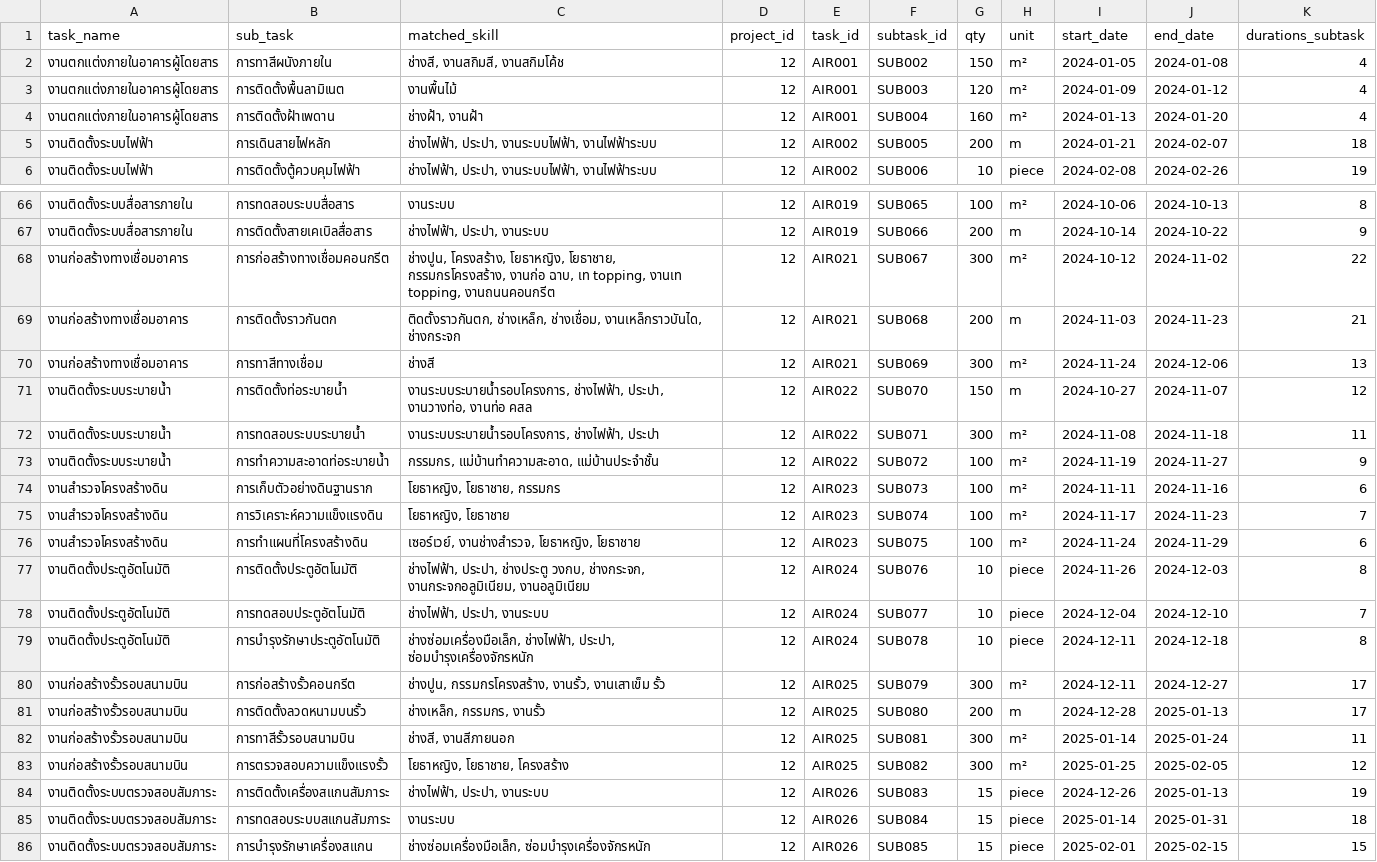
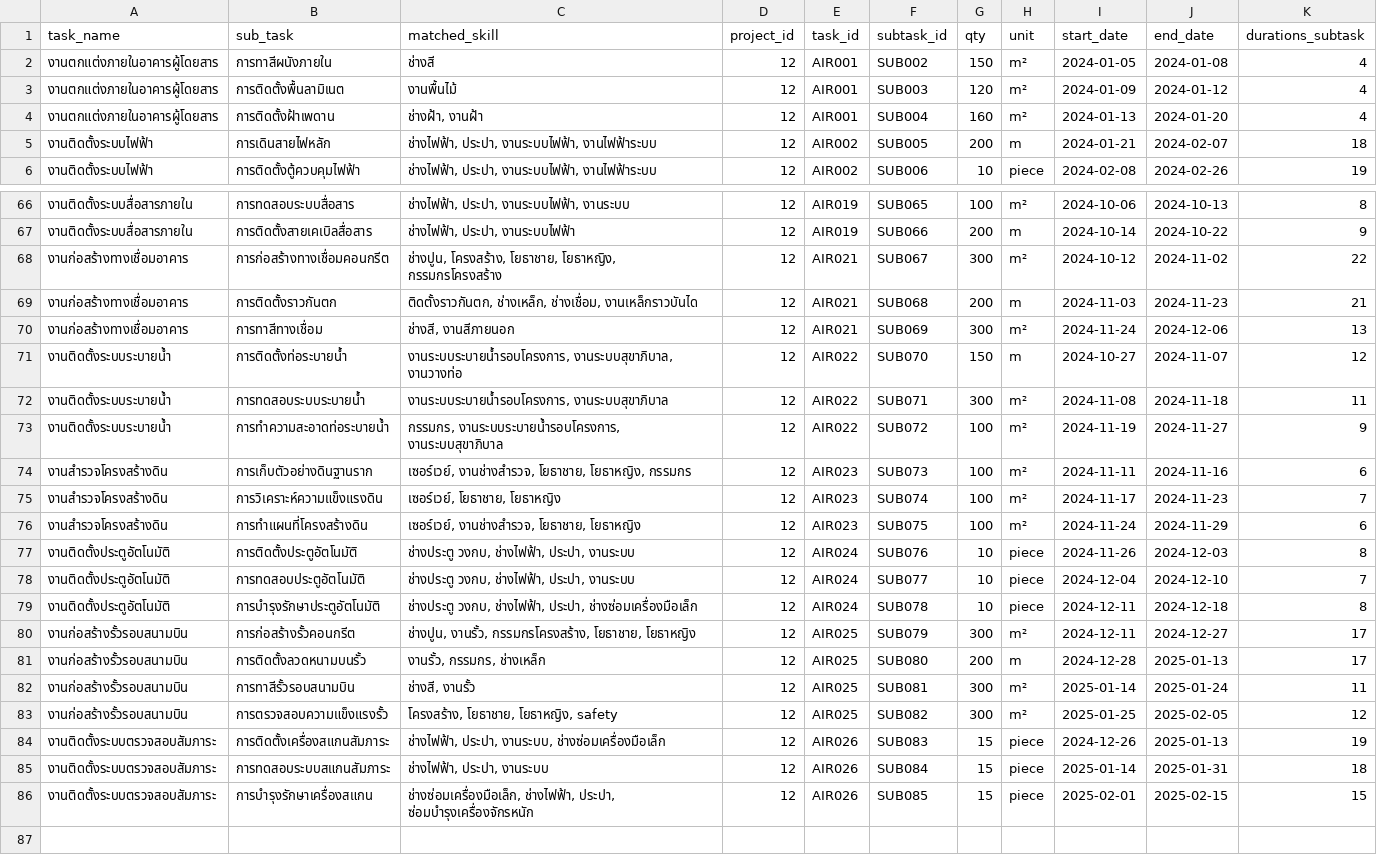
Before and after one commit to Bamchon17/DC_suggestion, a CSV file: matched_skills.csv, drawn as a sheet; only a part is shown, gaps mark what is left out; the diff covers the shown part only; the diff names each change by its address in the sheet, - before the commit and + after, or states it on an @@ line.

```diff
--- a/matched_skills.csv
+++ b/matched_skills.csv
-C2 (matched_skill): ช่างสี, งานสกิมสี, งานสกิมโค้ช
+C2 (matched_skill): ช่างสี
-C66 (matched_skill): งานระบบ
+C66 (matched_skill): ช่างไฟฟ้า, ประปา, งานระบบไฟฟ้า, งานระบบ
-C67 (matched_skill): ช่างไฟฟ้า, ประปา, งานระบบ
+C67 (matched_skill): ช่างไฟฟ้า, ประปา, งานระบบไฟฟ้า
-C68 (matched_skill): ช่างปูน, โครงสร้าง, โยธาหญิง, โยธาชาย, กรรมกรโครงสร้าง, งานก่อ ฉาบ, เท topping, งานเท topping, งานถนนคอนกรีต
+C68 (matched_skill): ช่างปูน, โครงสร้าง, โยธาชาย, โยธาหญิง, กรรมกรโครงสร้าง
-C69 (matched_skill): …ช่างเหล็ก, ช่างเชื่อม, งานเหล็กราวบันได, ช่างกระจก
+C69 (matched_skill): …ช่างเหล็ก, ช่างเชื่อม, งานเหล็กราวบันได
-C70 (matched_skill): ช่างสี
+C70 (matched_skill): ช่างสี, งานสีภายนอก
-C71 (matched_skill): งานระบบระบายน้ำรอบโครงการ, ช่างไฟฟ้า, ประปา, งานวางท่อ, งานท่อ คสล
+C71 (matched_skill): งานระบบระบายน้ำรอบโครงการ, งานระบบสุขาภิบาล, งานวางท่อ
-C72 (matched_skill): งานระบบระบายน้ำรอบโครงการ, ช่างไฟฟ้า, ประปา
+C72 (matched_skill): งานระบบระบายน้ำรอบโครงการ, งานระบบสุขาภิบาล
-C73 (matched_skill): กรรมกร, แม่บ้านทำความสะอาด, แม่บ้านประจำชั้น
+C73 (matched_skill): กรรมกร, งานระบบระบายน้ำรอบโครงการ, งานระบบสุขาภิบาล
-C74 (matched_skill): โยธาหญิง, โยธาชาย, กรรมกร
+C74 (matched_skill): เซอร์เวย์, งานช่างสำรวจ, โยธาชาย, โยธาหญิง, กรรมกร
-C75 (matched_skill): โยธาหญิง, โยธาชาย
+C75 (matched_skill): เซอร์เวย์, โยธาชาย, โยธาหญิง
-C76 (matched_skill): เซอร์เวย์, งานช่างสำรวจ, โยธาหญิง, โยธาชาย
+C76 (matched_skill): เซอร์เวย์, งานช่างสำรวจ, โยธาชาย, โยธาหญิง
-C77 (matched_skill): ช่างไฟฟ้า, ประปา, ช่างประตู วงกบ, ช่างกระจก, งานกระจกอลูมิเนียม, งานอลูมิเนียม
+C77 (matched_skill): ช่างประตู วงกบ, ช่างไฟฟ้า, ประปา, งานระบบ
-C78 (matched_skill): ช่างไฟฟ้า, ประปา, งานระบบ
+C78 (matched_skill): ช่างประตู วงกบ, ช่างไฟฟ้า, ประปา, งานระบบ
-C79 (matched_skill): ช่างซ่อมเครื่องมือเล็ก, ช่างไฟฟ้า, ประปา, ซ่อมบำรุงเครื่องจักรหนัก
+C79 (matched_skill): ช่างประตู วงกบ, ช่างไฟฟ้า, ประปา, ช่างซ่อมเครื่องมือเล็ก
-C80 (matched_skill): ช่างปูน, กรรมกรโครงสร้าง, งานรั้ว, งานเสาเข็ม รั้ว
+C80 (matched_skill): ช่างปูน, งานรั้ว, กรรมกรโครงสร้าง, โยธาชาย, โยธาหญิง
-C81 (matched_skill): ช่างเหล็ก, กรรมกร, งานรั้ว
+C81 (matched_skill): งานรั้ว, กรรมกร, ช่างเหล็ก
-C82 (matched_skill): ช่างสี, งานสีภายนอก
+C82 (matched_skill): ช่างสี, งานรั้ว
-C83 (matched_skill): โยธาหญิง, โยธาชาย, โครงสร้าง
+C83 (matched_skill): โครงสร้าง, โยธาชาย, โยธาหญิง, safety
-C84 (matched_skill): ช่างไฟฟ้า, ประปา, งานระบบ
+C84 (matched_skill): ช่างไฟฟ้า, ประปา, งานระบบ, ช่างซ่อมเครื่องมือเล็ก
-C85 (matched_skill): งานระบบ
+C85 (matched_skill): ช่างไฟฟ้า, ประปา, งานระบบ
-C86 (matched_skill): ช่างซ่อมเครื่องมือเล็ก, ซ่อมบำรุงเครื่องจักรหนัก
+C86 (matched_skill): ช่างซ่อมเครื่องมือเล็ก, ช่างไฟฟ้า, ประปา, ซ่อมบำรุงเครื่องจักรหนัก
```
Also changed, not shown: 42 edited cells elsewhere in this file, assigned_workers.csv, matched_standards.csv, 8 other files.
